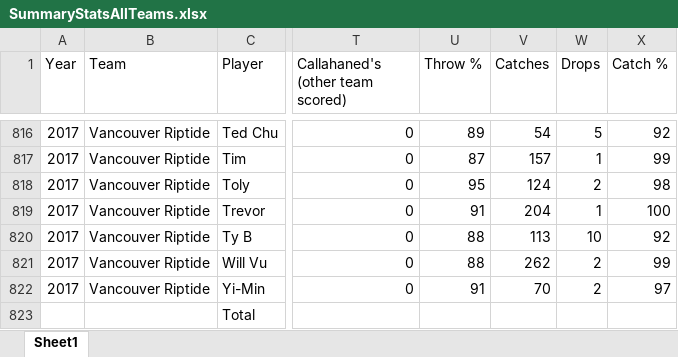
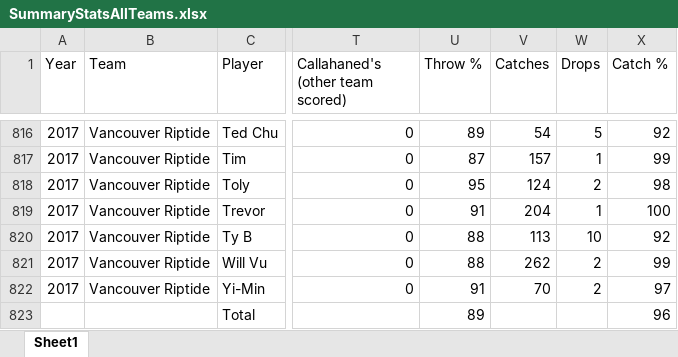
Before and after one commit to pk285/Final-Project-Kacham, an Excel workbook: Ulti Analytics Summary Stats/SummaryStatsAllTeams.xlsx, sheet Sheet1, drawn as a sheet; only a part is shown, gaps mark what is left out; values as stored, in another font and other column widths than the file's, no borders; the diff names each change by its address in the sheet, - before the commit and + after, or states it on an @@ line.

```diff
--- a/Ulti Analytics Summary Stats/SummaryStatsAllTeams.xlsx (sheet Sheet1)
+++ b/Ulti Analytics Summary Stats/SummaryStatsAllTeams.xlsx (sheet Sheet1)
-U823 (Throw %): (empty)
+U823 (Throw %): 89
-X823 (Catch %): (empty)
+X823 (Catch %): 96
```
Also changed, not shown: 2 other files.
